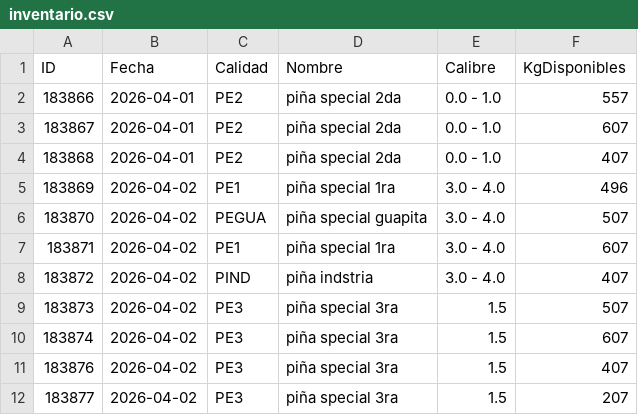
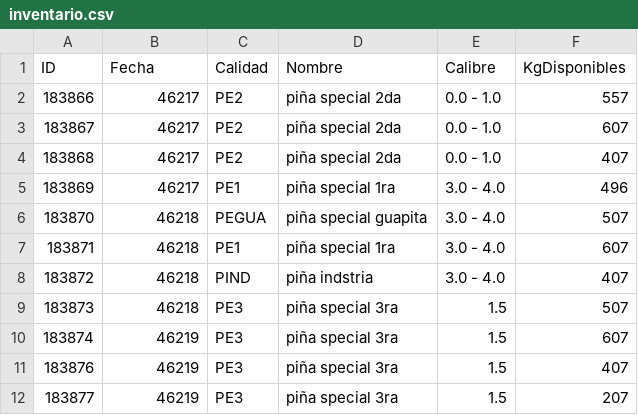
Before and after one commit to logisticaguapa-arch/inventario-fruta, a CSV file: inventario.csv, drawn as a sheet.

Commit message:
Inventario actualizado automaticamente

```diff
--- a/inventario.csv
+++ b/inventario.csv
@@ -1,12 +1,12 @@
 ID,Fecha,Calidad,Nombre,Calibre,KgDisponibles
-183866,2026-04-01,PE2,piña special 2da,0.0 - 1.0,557
-183867,2026-04-01,PE2,piña special 2da,0.0 - 1.0,607
-183868,2026-04-01,PE2,piña special 2da,0.0 - 1.0,407
-183869,2026-04-02,PE1,piña special 1ra,3.0 - 4.0,496
-183870,2026-04-02,PEGUA,piña special guapita,3.0 - 4.0,507
-183871,2026-04-02,PE1,piña special 1ra,3.0 - 4.0,607
-183872,2026-04-02,PIND,piña indstria,3.0 - 4.0,407
-183873,2026-04-02,PE3,piña special 3ra,1.5,507
-183874,2026-04-02,PE3,piña special 3ra,1.5,607
-183876,2026-04-02,PE3,piña special 3ra,1.5,407
-183877,2026-04-02,PE3,piña special 3ra,1.5,207
+183866,46217,PE2,piña special 2da,0.0 - 1.0,557
+183867,46217,PE2,piña special 2da,0.0 - 1.0,607
+183868,46217,PE2,piña special 2da,0.0 - 1.0,407
+183869,46217,PE1,piña special 1ra,3.0 - 4.0,496
+183870,46218,PEGUA,piña special guapita,3.0 - 4.0,507
+183871,46218,PE1,piña special 1ra,3.0 - 4.0,607
+183872,46218,PIND,piña indstria,3.0 - 4.0,407
+183873,46218,PE3,piña special 3ra,1.5,507
+183874,46219,PE3,piña special 3ra,1.5,607
+183876,46219,PE3,piña special 3ra,1.5,407
+183877,46219,PE3,piña special 3ra,1.5,207
```
